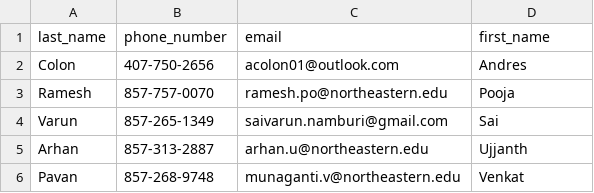
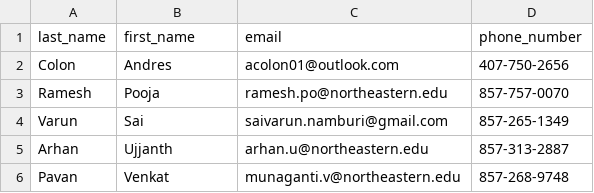
Before and after one commit to SaivarunNamburi/my_pdf_extractor, a CSV file: resume_info.csv, drawn as a sheet.

```diff
--- a/resume_info.csv
+++ b/resume_info.csv
@@ -1,6 +1,6 @@
-last_name,phone_number,email,first_name
-Colon,407-750-2656,acolon01@outlook.com,Andres
-Ramesh,857-757-0070,ramesh.po@northeastern.edu,Pooja
-Varun,857-265-1349,saivarun.namburi@gmail.com,Sai
-Arhan,857-313-2887,arhan.u@northeastern.edu,Ujjanth
-Pavan,857-268-9748,munaganti.v@northeastern.edu,Venkat
+last_name,first_name,email,phone_number
+Colon,Andres,acolon01@outlook.com,407-750-2656
+Ramesh,Pooja,ramesh.po@northeastern.edu,857-757-0070
+Varun,Sai,saivarun.namburi@gmail.com,857-265-1349
+Arhan,Ujjanth,arhan.u@northeastern.edu,857-313-2887
+Pavan,Venkat,munaganti.v@northeastern.edu,857-268-9748
```
Also changed, not shown: test_output.csv, 9 other files.
